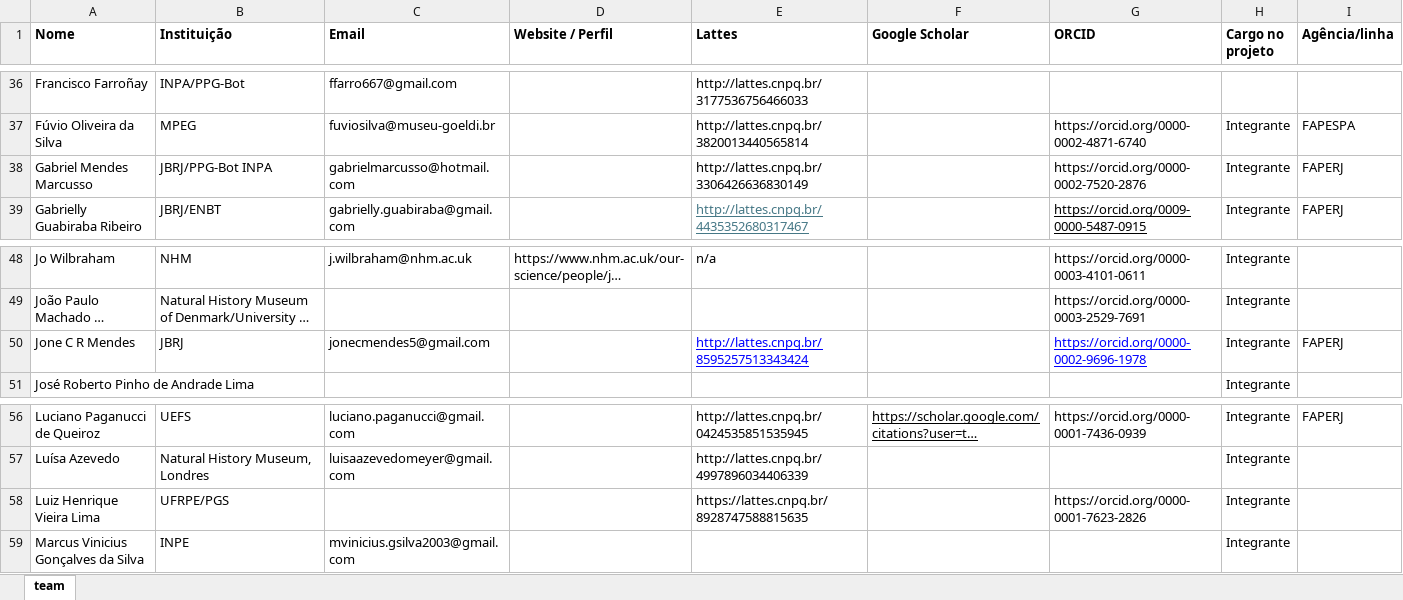
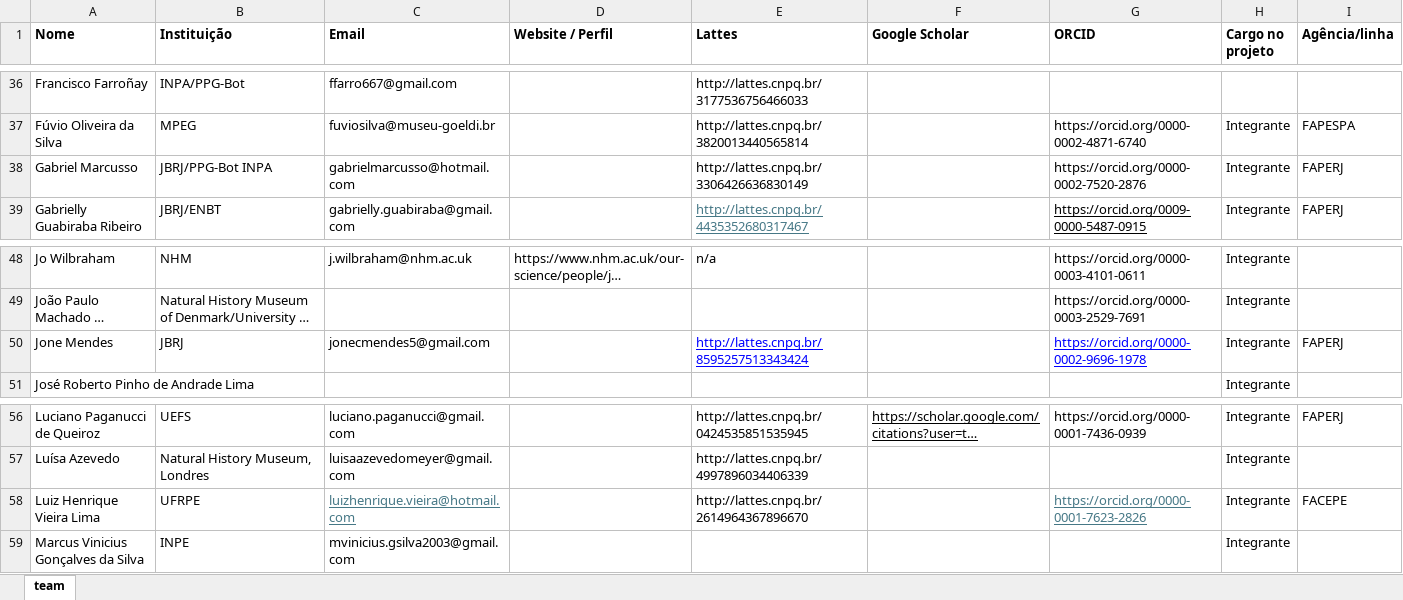
Before and after one commit to giuliaottino/cabeca_cachorro, an Excel workbook: _input_data/tsiino_hiiwiida_team.xlsx, sheet team, drawn as a sheet; only a part is shown, gaps mark what is left out; long unchanged cells end in …; values as stored, in another font and other column widths than the file's, no borders; charts and pictures not drawn; the diff names each change by its address in the sheet, - before the commit and + after, or states it on an @@ line.

Commit message:
Update team data and rebuild team photos

```diff
--- a/_input_data/tsiino_hiiwiida_team.xlsx (sheet team)
+++ b/_input_data/tsiino_hiiwiida_team.xlsx (sheet team)
-A38 (Nome): Gabriel Mendes Marcusso
+A38 (Nome): Gabriel Marcusso
-A50 (Nome): Jone C R Mendes
+A50 (Nome): Jone Mendes
-B58 (Instituição): UFRPE/PGS
+B58 (Instituição): UFRPE
-C58 (Email): (empty)
+C58 (Email): luizhenrique.vieira@hotmail.com
-E58 (Lattes): https://lattes.cnpq.br/8928747588815635
+E58 (Lattes): http://lattes.cnpq.br/2614964367896670
@@ G58 underline: off → on, text colour: black → #467886 @@
-I58 (Agência/linha): (empty)
+I58 (Agência/linha): FACEPE
```
Also changed, not shown: docs/_input_data/tsiino_hiiwiida_team.xlsx, 6 other files.
